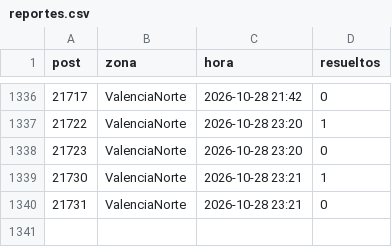
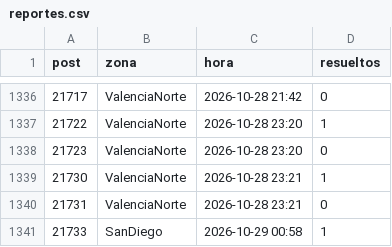
Before and after one commit to ricardotester12-glitch/cortes-luz-valencia, a CSV file: data/reportes.csv, drawn as a sheet; only a part is shown, gaps mark what is left out.

```diff
--- a/data/reportes.csv
+++ b/data/reportes.csv
@@ -1340 +1340,2 @@ post,zona,hora,resueltos
 21731,ValenciaNorte,2026-10-28 23:21,0
+21733,SanDiego,2026-10-29 00:58,1
```
Also changed, not shown: data/cortes.csv, 1 other file.
